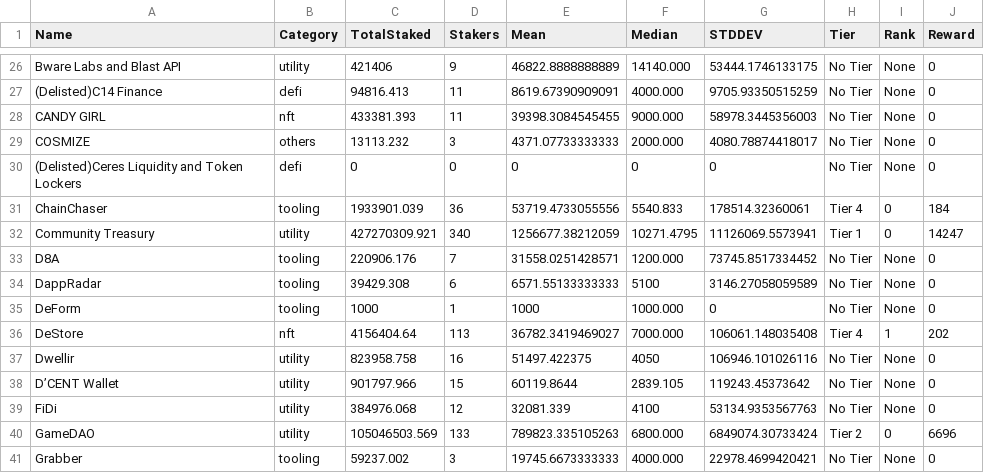
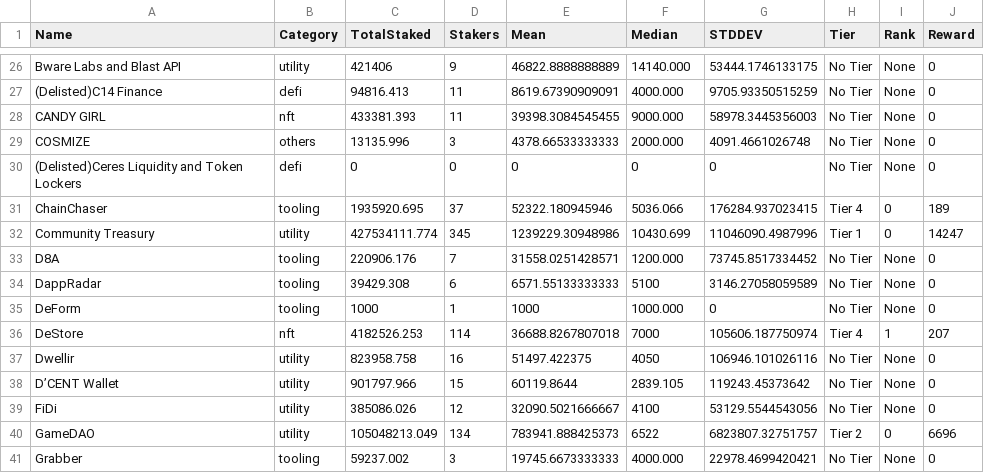
Before and after one commit to tksarah/bc, a CSV file: docs/rank/TotalAmount.csv, drawn as a sheet; only a part is shown, gaps mark what is left out; the diff covers the shown part only.

```diff
--- a/docs/rank/TotalAmount.csv
+++ b/docs/rank/TotalAmount.csv
@@ -28,6 +28,6 @@ Bware Labs and Blast API,utility,421406,9,46822.8888888889,14140.000,53444.17461
 CANDY GIRL,nft,433381.393,11,39398.3084545455,9000.000,58978.3445356003,No Tier,None,0
-COSMIZE,others,13113.232,3,4371.07733333333,2000.000,4080.78874418017,No Tier,None,0
+COSMIZE,others,13135.996,3,4378.66533333333,2000.000,4091.4661026748,No Tier,None,0
 (Delisted)Ceres Liquidity and Token Lockers,defi,0,0,0,0,0,No Tier,None,0
-ChainChaser,tooling,1933901.039,36,53719.4733055556,5540.833,178514.32360061,Tier 4,0,184
-Community Treasury,utility,427270309.921,340,1256677.38212059,10271.4795,11126069.5573941,Tier 1,0,14247
+ChainChaser,tooling,1935920.695,37,52322.180945946,5036.066,176284.937023415,Tier 4,0,189
+Community Treasury,utility,427534111.774,345,1239229.30948986,10430.699,11046090.4987996,Tier 1,0,14247
 D8A,tooling,220906.176,7,31558.0251428571,1200.000,73745.8517334452,No Tier,None,0
@@ -35,7 +35,7 @@ DappRadar,tooling,39429.308,6,6571.55133333333,5100,3146.27058059589,No Tier,Non
 DeForm,tooling,1000,1,1000,1000.000,0,No Tier,None,0
-DeStore,nft,4156404.64,113,36782.3419469027,7000.000,106061.148035408,Tier 4,1,202
+DeStore,nft,4182526.253,114,36688.8267807018,7000,105606.187750974,Tier 4,1,207
 Dwellir,utility,823958.758,16,51497.422375,4050,106946.101026116,No Tier,None,0
 D’CENT Wallet,utility,901797.966,15,60119.8644,2839.105,119243.45373642,No Tier,None,0
-FiDi,utility,384976.068,12,32081.339,4100,53134.9353567763,No Tier,None,0
-GameDAO,utility,105046503.569,133,789823.335105263,6800.000,6849074.30733424,Tier 2,0,6696
+FiDi,utility,385086.026,12,32090.5021666667,4100,53129.5544543056,No Tier,None,0
+GameDAO,utility,105048213.049,134,783941.888425373,6522,6823807.32751757,Tier 2,0,6696
 Grabber,tooling,59237.002,3,19745.6673333333,4000.000,22978.4699420421,No Tier,None,0
```
Also changed, not shown: 144 edited cells elsewhere in this file, 6 other files.
